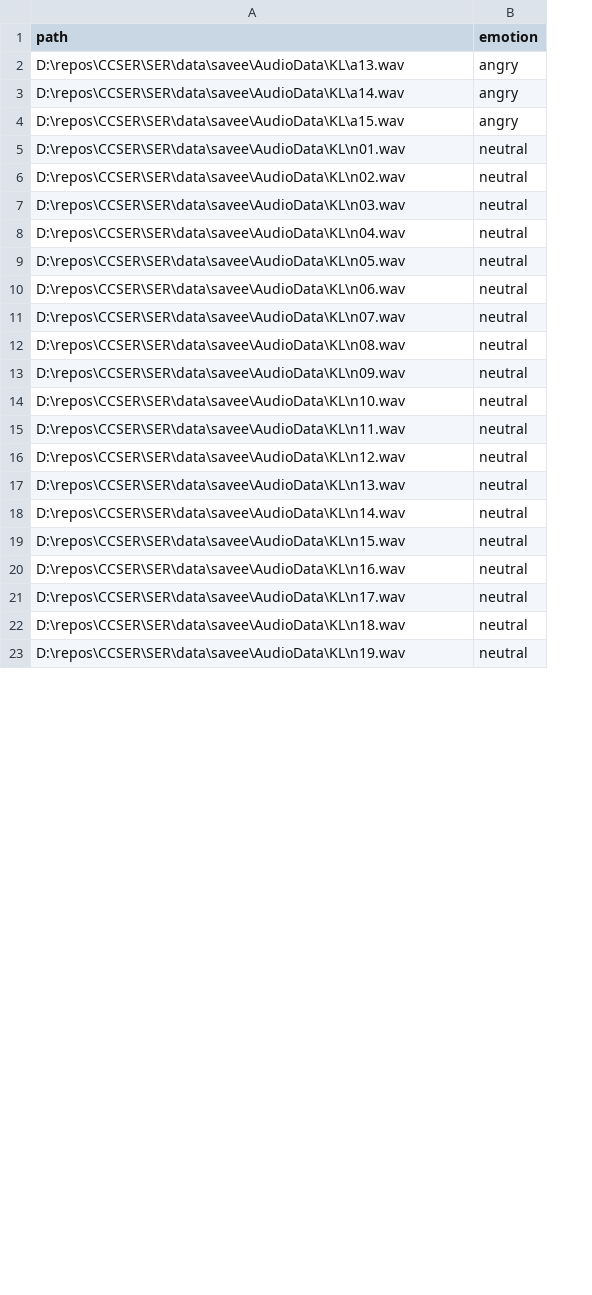
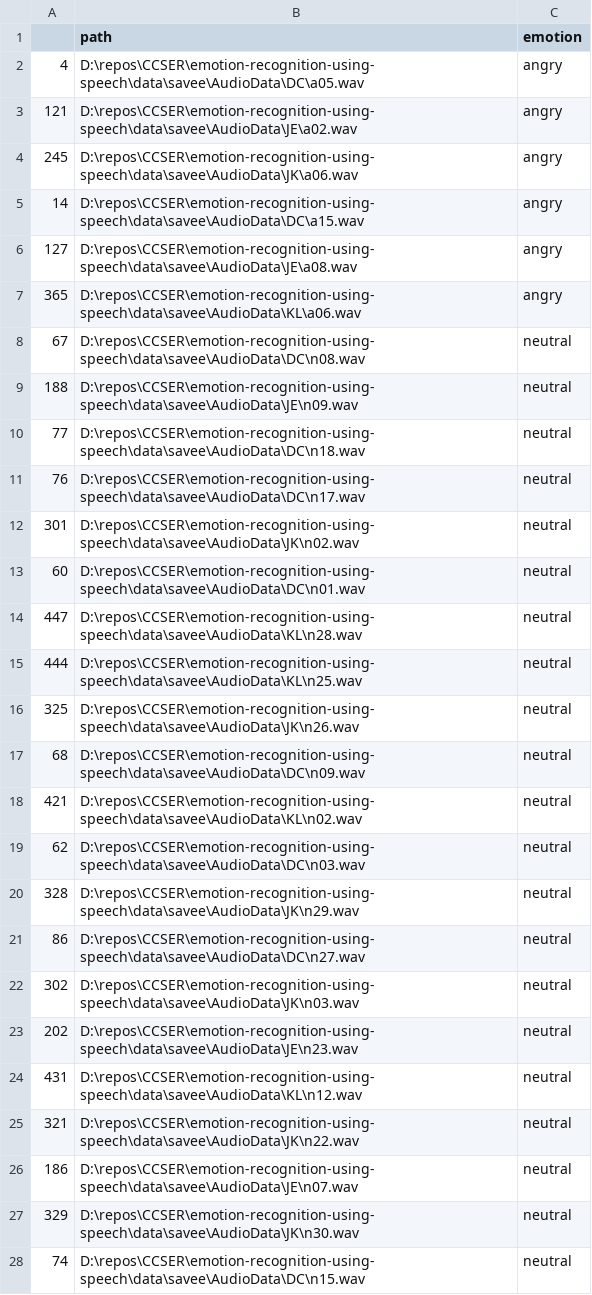
Before and after one commit to xuchaoxin1375/Cross-Corpus-SER, a CSV file: meta_files/test_savee_ANS.csv, drawn as a sheet; only a part is shown; addresses are those after the commit; the diff covers the shown part only; the diff names each change by its address in the sheet, - before the commit and + after, or states it on an @@ line.

```diff
--- a/meta_files/test_savee_ANS.csv
+++ b/meta_files/test_savee_ANS.csv
+column A, rows 3-5: 121 | 245 | 14; rows 8-10: 67 | 188 | 77; rows 12-20: 301 | 60 | 447 | 444 | 325 | 68 | 421 | 62 | 328; rows 22-28: 302 | 202 | 431 | 321 | 186 | 329 | 74
+row 2: 4 | D:\repos\CCSER\emotion-recognition-using-speech\data\savee\AudioData\DC\a05.wav | angry
-B3 (path): D:\repos\CCSER\SER\data\savee\AudioData\KL\a13.wav
+B3 (path): D:\repos\CCSER\emotion-recognition-using-speech\data\savee\AudioData\JE\a02.wav
-B4 (path): D:\repos\CCSER\SER\data\savee\AudioData\KL\a14.wav
+B4 (path): D:\repos\CCSER\emotion-recognition-using-speech\data\savee\AudioData\JK\a06.wav
-B5 (path): D:\repos\CCSER\SER\data\savee\AudioData\KL\a15.wav
+B5 (path): D:\repos\CCSER\emotion-recognition-using-speech\data\savee\AudioData\DC\a15.wav
+row 6: 127 | D:\repos\CCSER\emotion-recognition-using-speech\data\savee\AudioData\JE\a08.wav | angry
+row 7: 365 | D:\repos\CCSER\emotion-recognition-using-speech\data\savee\AudioData\KL\a06.wav | angry
-B8 (path): D:\repos\CCSER\SER\data\savee\AudioData\KL\n01.wav
+B8 (path): D:\repos\CCSER\emotion-recognition-using-speech\data\savee\AudioData\DC\n08.wav
-B9 (path): D:\repos\CCSER\SER\data\savee\AudioData\KL\n02.wav
+B9 (path): D:\repos\CCSER\emotion-recognition-using-speech\data\savee\AudioData\JE\n09.wav
-B10 (path): D:\repos\CCSER\SER\data\savee\AudioData\KL\n03.wav
+B10 (path): D:\repos\CCSER\emotion-recognition-using-speech\data\savee\AudioData\DC\n18.wav
+row 11: 76 | D:\repos\CCSER\emotion-recognition-using-speech\data\savee\AudioData\DC\n17.wav | neutral
-B12 (path): D:\repos\CCSER\SER\data\savee\AudioData\KL\n04.wav
+B12 (path): D:\repos\CCSER\emotion-recognition-using-speech\data\savee\AudioData\JK\n02.wav
-B13 (path): D:\repos\CCSER\SER\data\savee\AudioData\KL\n05.wav
+B13 (path): D:\repos\CCSER\emotion-recognition-using-speech\data\savee\AudioData\DC\n01.wav
-B14 (path): D:\repos\CCSER\SER\data\savee\AudioData\KL\n06.wav
+B14 (path): D:\repos\CCSER\emotion-recognition-using-speech\data\savee\AudioData\KL\n28.wav
-B15 (path): D:\repos\CCSER\SER\data\savee\AudioData\KL\n07.wav
+B15 (path): D:\repos\CCSER\emotion-recognition-using-speech\data\savee\AudioData\KL\n25.wav
-B16 (path): D:\repos\CCSER\SER\data\savee\AudioData\KL\n08.wav
+B16 (path): D:\repos\CCSER\emotion-recognition-using-speech\data\savee\AudioData\JK\n26.wav
-B17 (path): D:\repos\CCSER\SER\data\savee\AudioData\KL\n09.wav
+B17 (path): D:\repos\CCSER\emotion-recognition-using-speech\data\savee\AudioData\DC\n09.wav
-B18 (path): D:\repos\CCSER\SER\data\savee\AudioData\KL\n10.wav
+B18 (path): D:\repos\CCSER\emotion-recognition-using-speech\data\savee\AudioData\KL\n02.wav
-B19 (path): D:\repos\CCSER\SER\data\savee\AudioData\KL\n11.wav
+B19 (path): D:\repos\CCSER\emotion-recognition-using-speech\data\savee\AudioData\DC\n03.wav
-B20 (path): D:\repos\CCSER\SER\data\savee\AudioData\KL\n12.wav
+B20 (path): D:\repos\CCSER\emotion-recognition-using-speech\data\savee\AudioData\JK\n29.wav
+row 21: 86 | D:\repos\CCSER\emotion-recognition-using-speech\data\savee\AudioData\DC\n27.wav | neutral
-B22 (path): D:\repos\CCSER\SER\data\savee\AudioData\KL\n13.wav
+B22 (path): D:\repos\CCSER\emotion-recognition-using-speech\data\savee\AudioData\JK\n03.wav
-B23 (path): D:\repos\CCSER\SER\data\savee\AudioData\KL\n14.wav
+B23 (path): D:\repos\CCSER\emotion-recognition-using-speech\data\savee\AudioData\JE\n23.wav
-B24 (path): D:\repos\CCSER\SER\data\savee\AudioData\KL\n15.wav
+B24 (path): D:\repos\CCSER\emotion-recognition-using-speech\data\savee\AudioData\KL\n12.wav
-B25 (path): D:\repos\CCSER\SER\data\savee\AudioData\KL\n16.wav
+B25 (path): D:\repos\CCSER\emotion-recognition-using-speech\data\savee\AudioData\JK\n22.wav
-B26 (path): D:\repos\CCSER\SER\data\savee\AudioData\KL\n17.wav
+B26 (path): D:\repos\CCSER\emotion-recognition-using-speech\data\savee\AudioData\JE\n07.wav
-B27 (path): D:\repos\CCSER\SER\data\savee\AudioData\KL\n18.wav
+B27 (path): D:\repos\CCSER\emotion-recognition-using-speech\data\savee\AudioData\JK\n30.wav
-B28 (path): D:\repos\CCSER\SER\data\savee\AudioData\KL\n19.wav
+B28 (path): D:\repos\CCSER\emotion-recognition-using-speech\data\savee\AudioData\DC\n15.wav
```
Also changed, not shown: 5 removed rows and 21 edited cells elsewhere in this file, meta_files/test_savee_HNS.csv, 13 other files.
